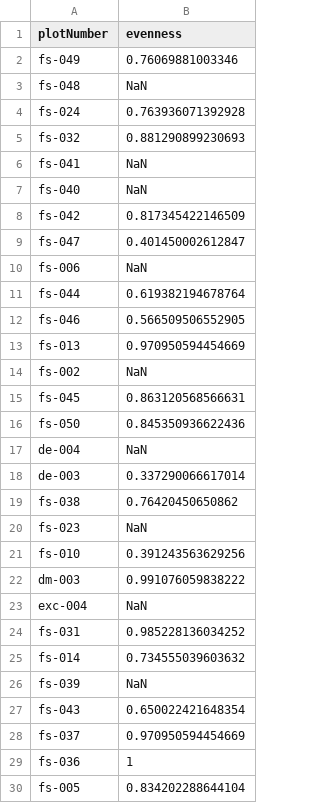
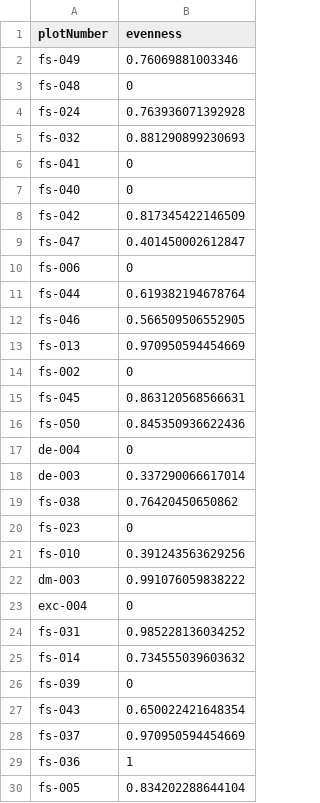
Before and after one commit to BeNrn/Biogeography_Dataprocessing, a CSV file: evenness/treeSpeciesEvenness_vers11.csv, drawn as a sheet; only a part is shown; the diff covers the shown part only.

```diff
--- a/evenness/treeSpeciesEvenness_vers11.csv
+++ b/evenness/treeSpeciesEvenness_vers11.csv
@@ -2,10 +2,10 @@
 "fs-049","0.76069881003346"
-"fs-048","NaN"
+"fs-048","0"
 "fs-024","0.763936071392928"
 "fs-032","0.881290899230693"
-"fs-041","NaN"
-"fs-040","NaN"
+"fs-041","0"
+"fs-040","0"
 "fs-042","0.817345422146509"
 "fs-047","0.401450002612847"
-"fs-006","NaN"
+"fs-006","0"
 "fs-044","0.619382194678764"
@@ -13,15 +13,15 @@
 "fs-013","0.970950594454669"
-"fs-002","NaN"
+"fs-002","0"
 "fs-045","0.863120568566631"
 "fs-050","0.845350936622436"
-"de-004","NaN"
+"de-004","0"
 "de-003","0.337290066617014"
 "fs-038","0.76420450650862"
-"fs-023","NaN"
+"fs-023","0"
 "fs-010","0.391243563629256"
 "dm-003","0.991076059838222"
-"exc-004","NaN"
+"exc-004","0"
 "fs-031","0.985228136034252"
 "fs-014","0.734555039603632"
-"fs-039","NaN"
+"fs-039","0"
 "fs-043","0.650022421648354"
```
Also changed, not shown: 15 edited cells elsewhere in this file, evenness/overallEvenness_vers11.csv, evenness/treeConditionEvenness_vers11.csv, 4 other files.
